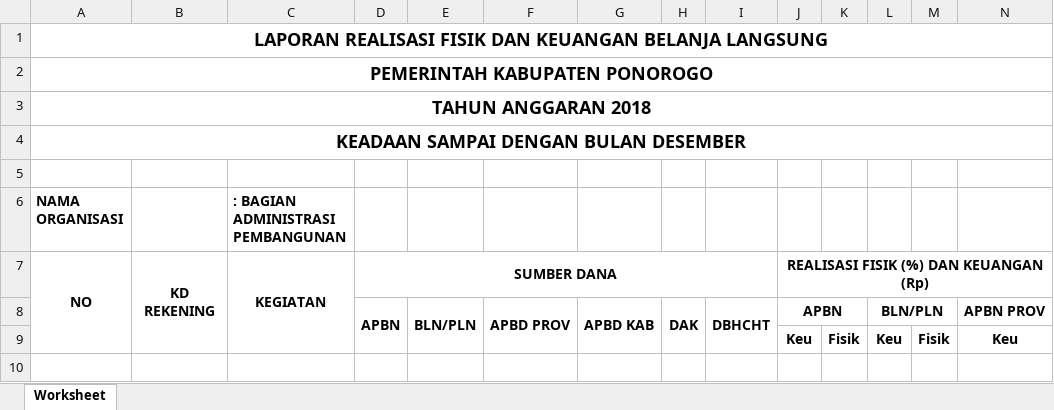
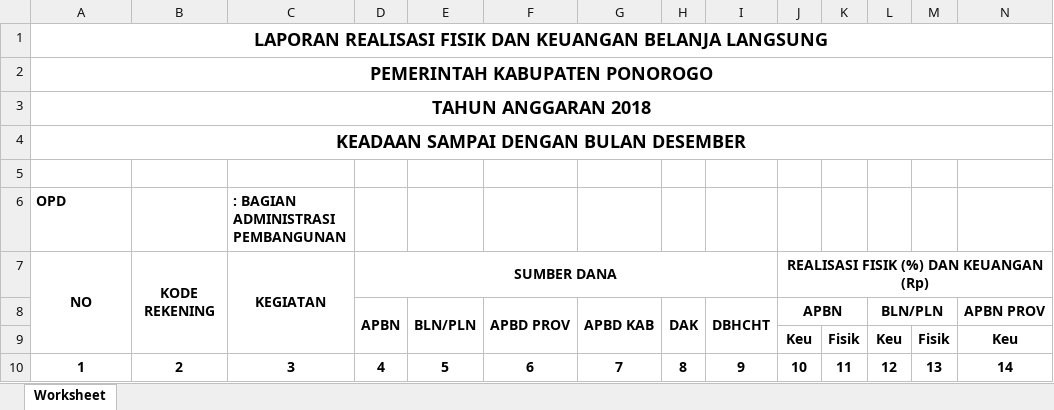
Before and after one commit to adbangponorogo/SMEP-2019, an Excel workbook: custom/tpl/AP-1.xlsx, sheet Worksheet, drawn as a sheet; only a part is shown; values as stored, in another font and other column widths than the file's, no borders; rows hold the shown columns only; ↵ is a line break in a cell; the diff names each change by its address in the sheet, - before the commit and + after, or states it on an @@ line.

```diff
--- a/custom/tpl/AP-1.xlsx (sheet Worksheet)
+++ b/custom/tpl/AP-1.xlsx (sheet Worksheet)
-A6: NAMA ORGANISASI
+A6: OPD
-B7: KD REKENING
+B7: KODE ↵ REKENING
+row 10: 1 | 2 | 3 | 4 | 5 | 6 | 7 | 8 | 9 | 10 | 11 | 12 | 13 | 14
```
Also changed, not shown: custom/tpl/AP-2.xlsx, custom/tpl/rp.xlsx, 46 other files.
